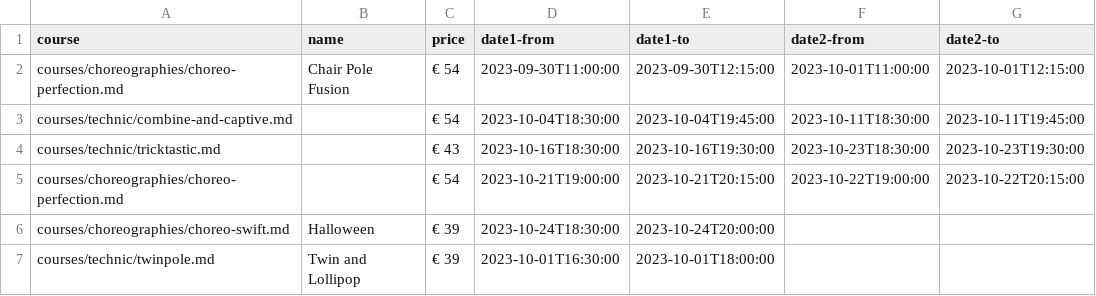
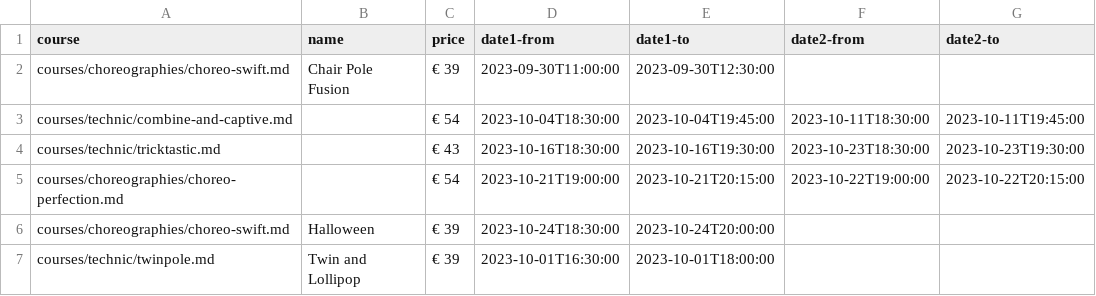
Before and after one commit to ivypoledance/ivypoledance.github.io, a CSV file: coursedates.csv, drawn as a sheet; removed rows and columns are numbered as before the commit, all else as after; the diff names each change by its address in the sheet, - before the commit and + after, or states it on an @@ line.

Commit message:
Update coursedates.csv

```diff
--- a/coursedates.csv
+++ b/coursedates.csv
-row 2: courses/choreographies/choreo-perfection.md | Chair Pole Fusion | € 54 | 2023-09-30T11:00:00 | 2023-09-30T12:15:00 | 2023-10-01T11:00:00 | 2023-10-01T12:15:00
+row 2: courses/choreographies/choreo-swift.md | Chair Pole Fusion | € 39 | 2023-09-30T11:00:00 | 2023-09-30T12:30:00
```
